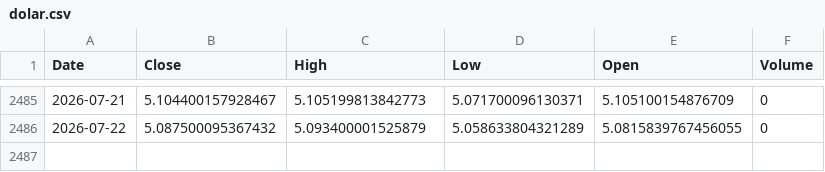
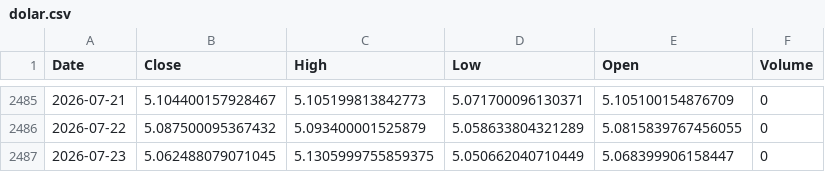
Before and after one commit to leponodobrasilact/cotacao-dolar, a CSV file: dolar.csv, drawn as a sheet; only a part is shown, gaps mark what is left out.

```diff
--- a/dolar.csv
+++ b/dolar.csv
@@ -2486 +2486,2 @@ Date,Close,High,Low,Open,Volume
 2026-07-22,5.087500095367432,5.093400001525879,5.058633804321289,5.0815839767456055,0
+2026-07-23,5.062488079071045,5.1305999755859375,5.050662040710449,5.068399906158447,0
```
